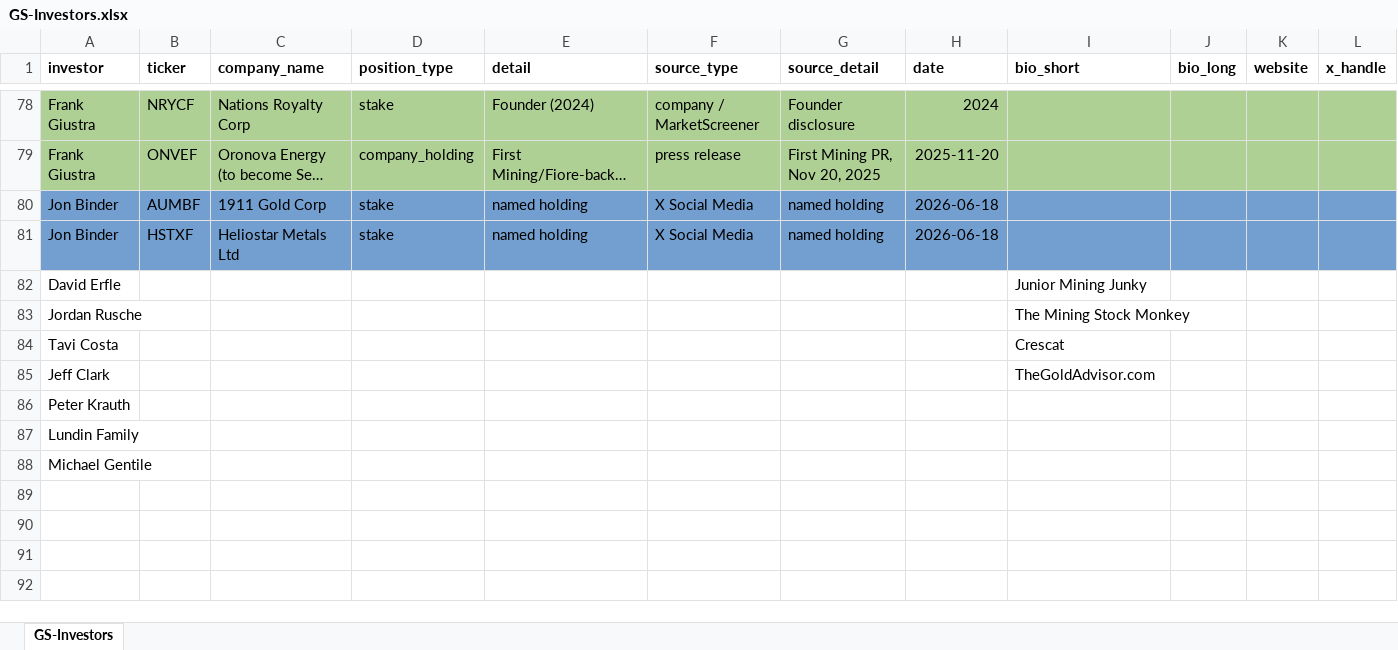
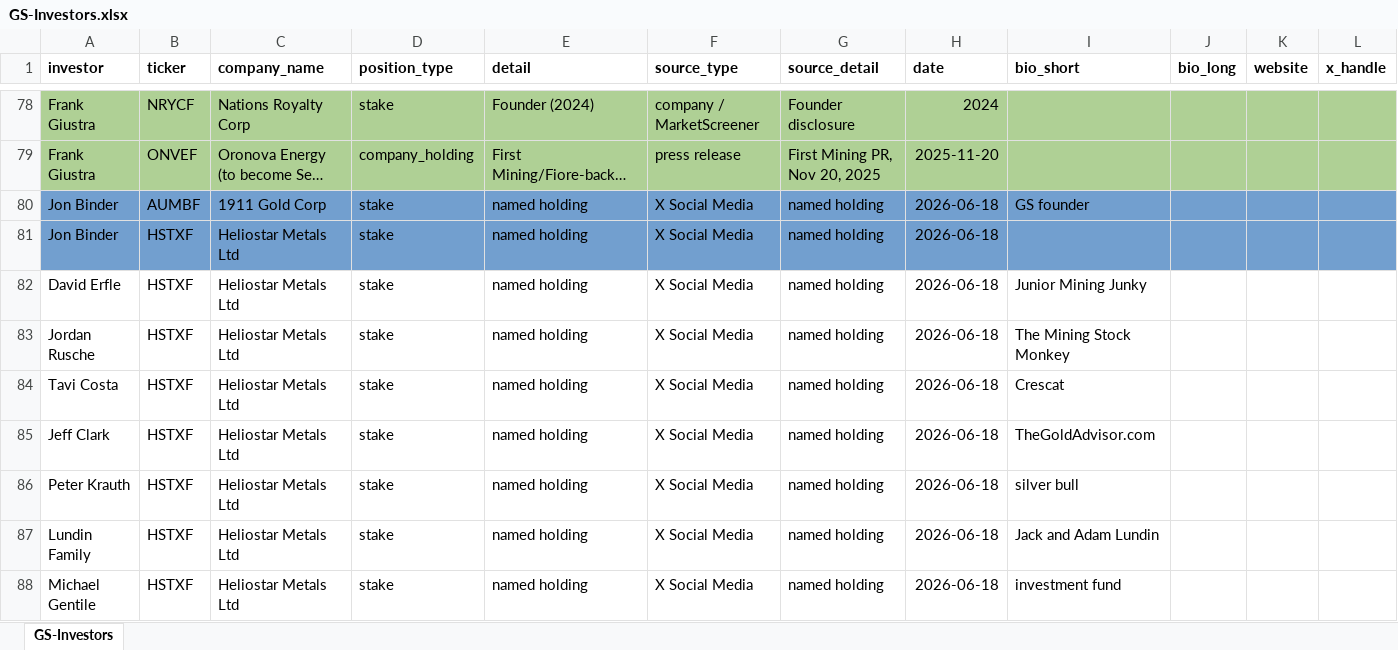
Before and after one commit to jonbinder/gold-signal, an Excel workbook: data/GS-Investors.xlsx, sheet GS-Investors, drawn as a sheet; only a part is shown, gaps mark what is left out; long unchanged cells end in …; values as stored, in another font and other column widths than the file's, no borders; removed rows and columns are numbered as before the commit, all else as after; the diff names each change by its address in the sheet, - before the commit and + after, or states it on an @@ line.

```diff
--- a/data/GS-Investors.xlsx (sheet GS-Investors)
+++ b/data/GS-Investors.xlsx (sheet GS-Investors)
-I80 (bio_short): (empty)
+I80 (bio_short): GS founder
-row 82: David Erfle |  |  |  |  |  |  |  | Junior Mining Junky
-row 83: Jordan Rusche |  |  |  |  |  |  |  | The Mining Stock Monkey
-row 84: Tavi Costa |  |  |  |  |  |  |  | Crescat
-row 85: Jeff Clark |  |  |  |  |  |  |  | TheGoldAdvisor.com
-row 86: Peter Krauth
-row 87: Lundin Family
-row 88: Michael Gentile
+row 82: David Erfle | HSTXF | Heliostar Metals Ltd | stake | named holding | X Social Media | named holding | 2026-06-18 | Junior Mining Junky
+row 83: Jordan Rusche | HSTXF | Heliostar Metals Ltd | stake | named holding | X Social Media | named holding | 2026-06-18 | The Mining Stock Monkey
+row 84: Tavi Costa | HSTXF | Heliostar Metals Ltd | stake | named holding | X Social Media | named holding | 2026-06-18 | Crescat
+row 85: Jeff Clark | HSTXF | Heliostar Metals Ltd | stake | named holding | X Social Media | named holding | 2026-06-18 | TheGoldAdvisor.com
+row 86: Peter Krauth | HSTXF | Heliostar Metals Ltd | stake | named holding | X Social Media | named holding | 2026-06-18 | silver bull
+row 87: Lundin Family | HSTXF | Heliostar Metals Ltd | stake | named holding | X Social Media | named holding | 2026-06-18 | Jack and Adam Lundin
+row 88: Michael Gentile | HSTXF | Heliostar Metals Ltd | stake | named holding | X Social Media | named holding | 2026-06-18 | investment fund
```
Also changed, not shown: 2 other files.
